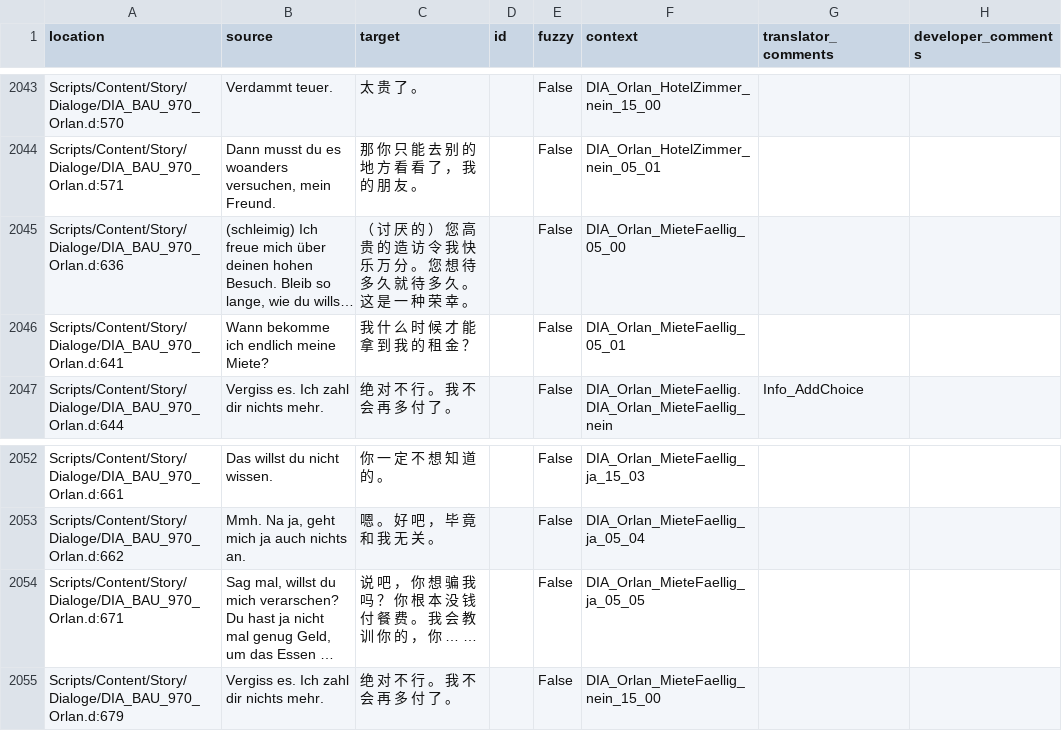
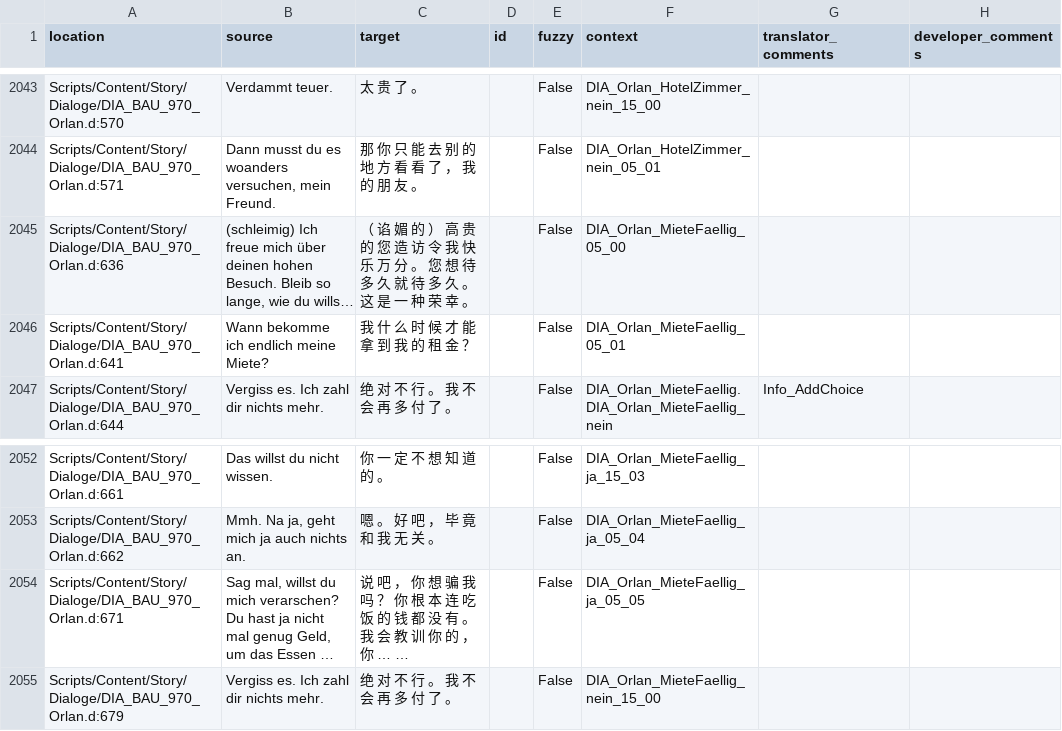
Before and after one commit to auronen/Gothic-2-localization, a CSV file: .translations/zh_Hans/Dia_BAU.csv, drawn as a sheet; only a part is shown, gaps mark what is left out; long unchanged cells end in …; the diff covers the shown part only; the diff names each change by its address in the sheet, - before the commit and + after, or states it on an @@ line.

```diff
--- a/.translations/zh_Hans/Dia_BAU.csv
+++ b/.translations/zh_Hans/Dia_BAU.csv
-C2045 (target): （ 讨 厌 的 ） 您 高 贵 的 造 访…
+C2045 (target): （ 谄 媚 的 ） 高 贵 的 您 造 访…
-C2054 (target): …根 本 没 钱 付 餐 费 。 我…
+C2054 (target): …根 本 连 吃 饭 的 钱 都 没 有 。 我…
```
Also changed, not shown: 6 edited cells elsewhere in this file.
